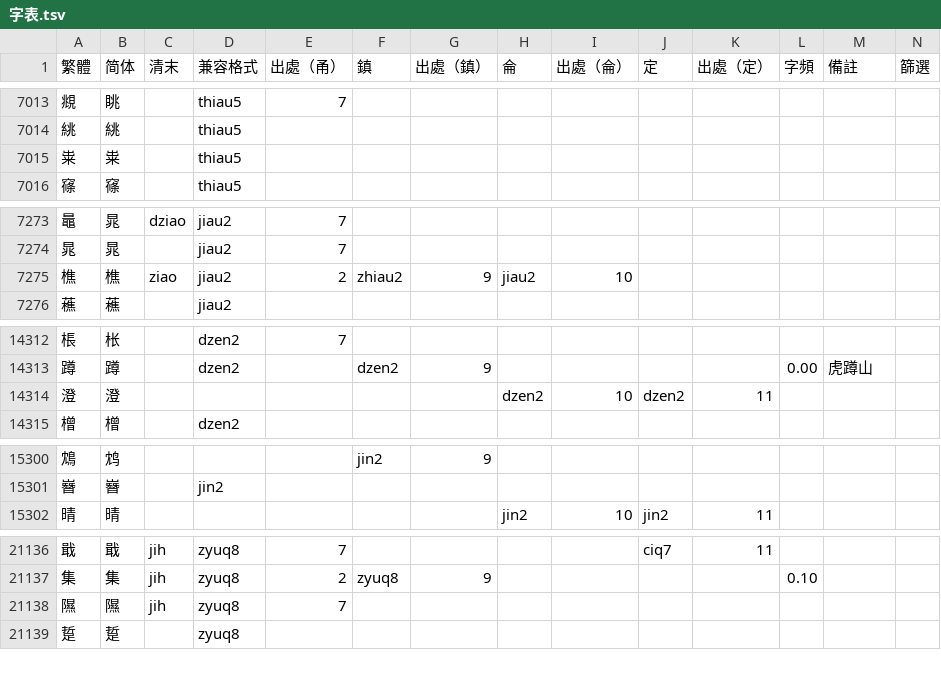
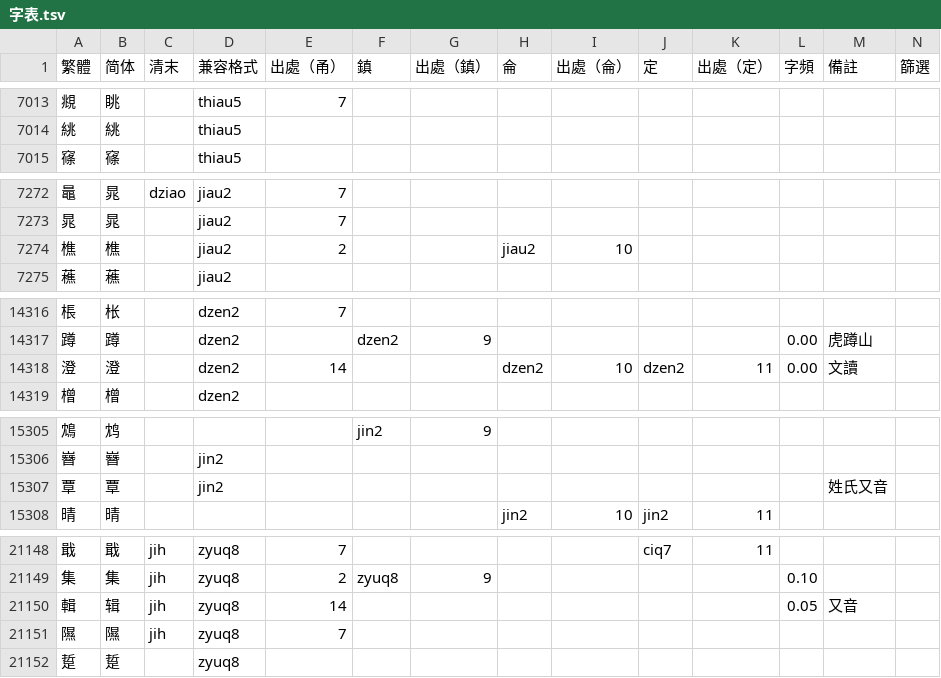
Before and after one commit to ionkaon/dictionary, a TSV file: 字表.tsv, drawn as a sheet; only a part is shown, gaps mark what is left out; the diff covers the shown part only.

Commit message:
perf(字表): 誣, 巫, 粜, 樵, 佳, 陛 ...
* 誣/+vu2/
* 巫/+wu2/
* 粜/-thiau5/
* 樵/+zhiau2/
* 佳/+cio1/舊文讀
* 陛/+bei6/舊讀
* 慰/+uei5/
* 穢/+uei5/
* 澄/+dzen2/文讀
* 朕/+dzen6/
* 覃/+jin2/
* 塚/+cion3/
* 冢/+cion3/
* 勺/+ciaq7/
* 杓/+ciaq7/
* 蟄/+ciq7/
* 輯/+jiq8, zyuq8/
* 伍/+ng4/

```diff
--- a/字表.tsv
+++ b/字表.tsv
@@ -7014,3 +7014,2 @@
 絩	絩		thiau5										
-粜	粜		thiau5										
 窱	窱		thiau5										
@@ -7274,3 +7273,3 @@
 晁	晁		jiau2	7									
-樵	樵	ziao	jiau2	2	zhiau2	9	jiau2	10					
+樵	樵		jiau2	2			jiau2	10					
 藮	藮		jiau2										
@@ -14313,3 +14317,3 @@
 蹲	蹲		dzen2		dzen2	9					0.00	虎蹲山	
-澄	澄						dzen2	10	dzen2	11			
+澄	澄		dzen2	14			dzen2	10	dzen2	11	0.00	文讀	
 橧	橧		dzen2										
@@ -15301,2 +15306,3 @@
 嶜	嶜		jin2										
+覃	覃		jin2									姓氏又音	
 晴	晴						jin2	10	jin2	11			
@@ -21137,2 +21149,3 @@
 集	集	jih	zyuq8	2	zyuq8	9					0.10		
+輯	辑	jih	zyuq8	14							0.05	又音	
 隰	隰	jih	zyuq8	7									
```
Also changed, not shown: 12 added rows and 26 edited cells elsewhere in this file.
